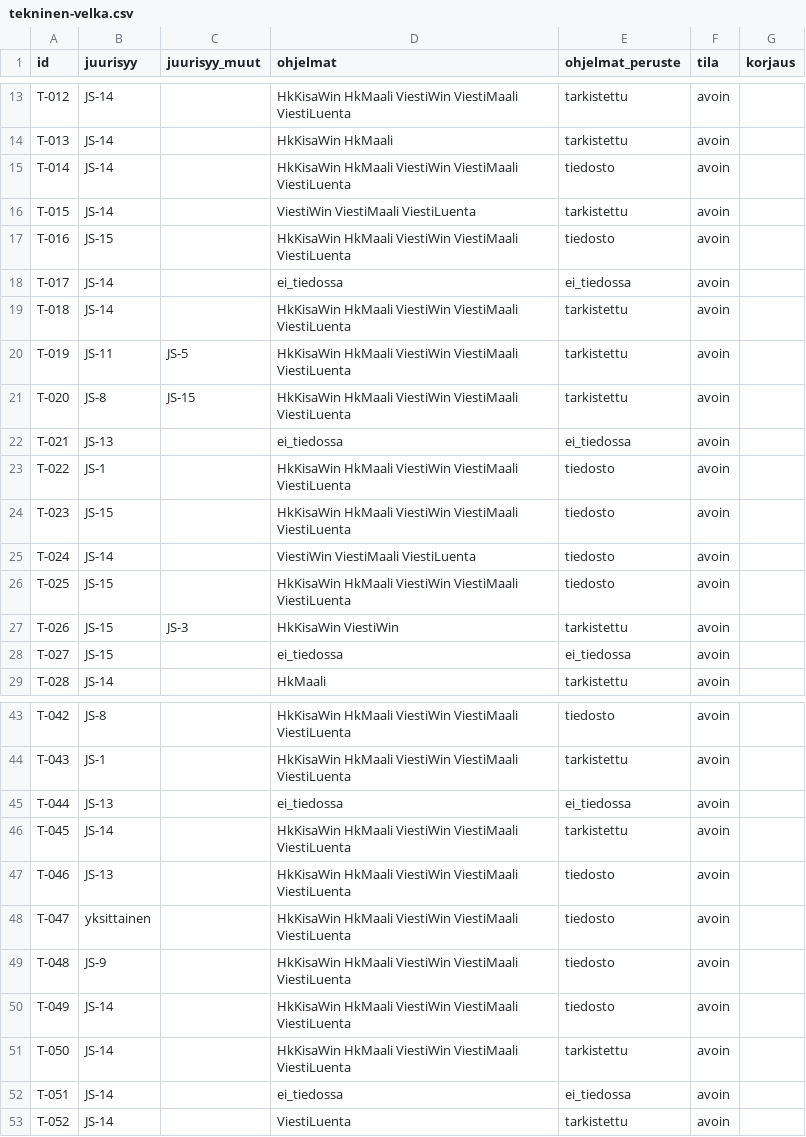
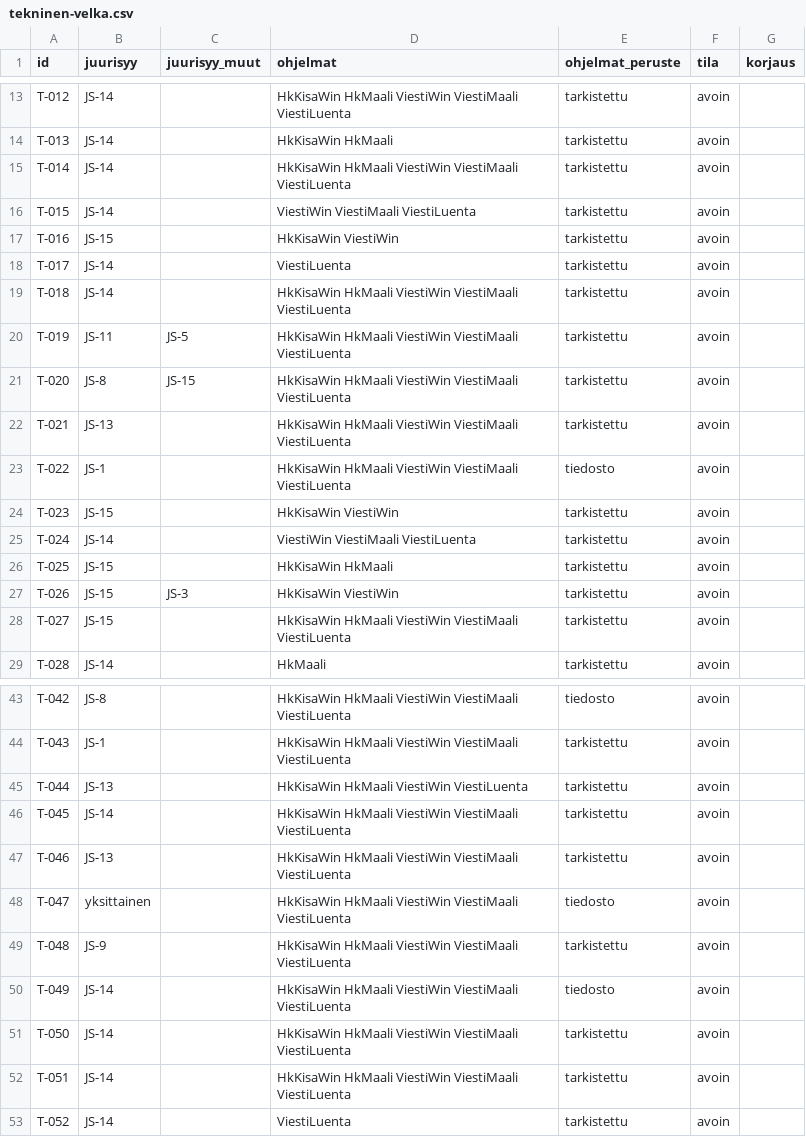
Before and after one commit to PirilaTP/tulospalvelu, a CSV file: doc/arkkitehtuuri/rekisteri/tekninen-velka.csv, drawn as a sheet; only a part is shown, gaps mark what is left out; the diff covers the shown part only.

```diff
--- a/doc/arkkitehtuuri/rekisteri/tekninen-velka.csv
+++ b/doc/arkkitehtuuri/rekisteri/tekninen-velka.csv
@@ -14,6 +14,6 @@ T-012,JS-14,,HkKisaWin HkMaali ViestiWin ViestiMaali ViestiLuenta,tarkistettu,av
 T-013,JS-14,,HkKisaWin HkMaali,tarkistettu,avoin,
-T-014,JS-14,,HkKisaWin HkMaali ViestiWin ViestiMaali ViestiLuenta,tiedosto,avoin,
+T-014,JS-14,,HkKisaWin HkMaali ViestiWin ViestiMaali ViestiLuenta,tarkistettu,avoin,
 T-015,JS-14,,ViestiWin ViestiMaali ViestiLuenta,tarkistettu,avoin,
-T-016,JS-15,,HkKisaWin HkMaali ViestiWin ViestiMaali ViestiLuenta,tiedosto,avoin,
-T-017,JS-14,,ei_tiedossa,ei_tiedossa,avoin,
+T-016,JS-15,,HkKisaWin ViestiWin,tarkistettu,avoin,
+T-017,JS-14,,ViestiLuenta,tarkistettu,avoin,
 T-018,JS-14,,HkKisaWin HkMaali ViestiWin ViestiMaali ViestiLuenta,tarkistettu,avoin,
@@ -21,9 +21,9 @@ T-019,JS-11,JS-5,HkKisaWin HkMaali ViestiWin ViestiMaali ViestiLuenta,tarkistett
 T-020,JS-8,JS-15,HkKisaWin HkMaali ViestiWin ViestiMaali ViestiLuenta,tarkistettu,avoin,
-T-021,JS-13,,ei_tiedossa,ei_tiedossa,avoin,
+T-021,JS-13,,HkKisaWin HkMaali ViestiWin ViestiMaali ViestiLuenta,tarkistettu,avoin,
 T-022,JS-1,,HkKisaWin HkMaali ViestiWin ViestiMaali ViestiLuenta,tiedosto,avoin,
-T-023,JS-15,,HkKisaWin HkMaali ViestiWin ViestiMaali ViestiLuenta,tiedosto,avoin,
-T-024,JS-14,,ViestiWin ViestiMaali ViestiLuenta,tiedosto,avoin,
-T-025,JS-15,,HkKisaWin HkMaali ViestiWin ViestiMaali ViestiLuenta,tiedosto,avoin,
+T-023,JS-15,,HkKisaWin ViestiWin,tarkistettu,avoin,
+T-024,JS-14,,ViestiWin ViestiMaali ViestiLuenta,tarkistettu,avoin,
+T-025,JS-15,,HkKisaWin HkMaali,tarkistettu,avoin,
 T-026,JS-15,JS-3,HkKisaWin ViestiWin,tarkistettu,avoin,
-T-027,JS-15,,ei_tiedossa,ei_tiedossa,avoin,
+T-027,JS-15,,HkKisaWin HkMaali ViestiWin ViestiMaali ViestiLuenta,tarkistettu,avoin,
 T-028,JS-14,,HkMaali,tarkistettu,avoin,
@@ -44,10 +44,10 @@ T-042,JS-8,,HkKisaWin HkMaali ViestiWin ViestiMaali ViestiLuenta,tiedosto,avoin,
 T-043,JS-1,,HkKisaWin HkMaali ViestiWin ViestiMaali ViestiLuenta,tarkistettu,avoin,
-T-044,JS-13,,ei_tiedossa,ei_tiedossa,avoin,
+T-044,JS-13,,HkKisaWin HkMaali ViestiWin ViestiLuenta,tarkistettu,avoin,
 T-045,JS-14,,HkKisaWin HkMaali ViestiWin ViestiMaali ViestiLuenta,tarkistettu,avoin,
-T-046,JS-13,,HkKisaWin HkMaali ViestiWin ViestiMaali ViestiLuenta,tiedosto,avoin,
+T-046,JS-13,,HkKisaWin HkMaali ViestiWin ViestiMaali ViestiLuenta,tarkistettu,avoin,
 T-047,yksittainen,,HkKisaWin HkMaali ViestiWin ViestiMaali ViestiLuenta,tiedosto,avoin,
-T-048,JS-9,,HkKisaWin HkMaali ViestiWin ViestiMaali ViestiLuenta,tiedosto,avoin,
+T-048,JS-9,,HkKisaWin HkMaali ViestiWin ViestiMaali ViestiLuenta,tarkistettu,avoin,
 T-049,JS-14,,HkKisaWin HkMaali ViestiWin ViestiMaali ViestiLuenta,tiedosto,avoin,
 T-050,JS-14,,HkKisaWin HkMaali ViestiWin ViestiMaali ViestiLuenta,tarkistettu,avoin,
-T-051,JS-14,,ei_tiedossa,ei_tiedossa,avoin,
+T-051,JS-14,,HkKisaWin HkMaali ViestiWin ViestiMaali ViestiLuenta,tarkistettu,avoin,
 T-052,JS-14,,ViestiLuenta,tarkistettu,avoin,
```
Also changed, not shown: 5 edited cells elsewhere in this file, doc/arkkitehtuuri/rekisteri/riskiarvio.csv, 56 other files.
